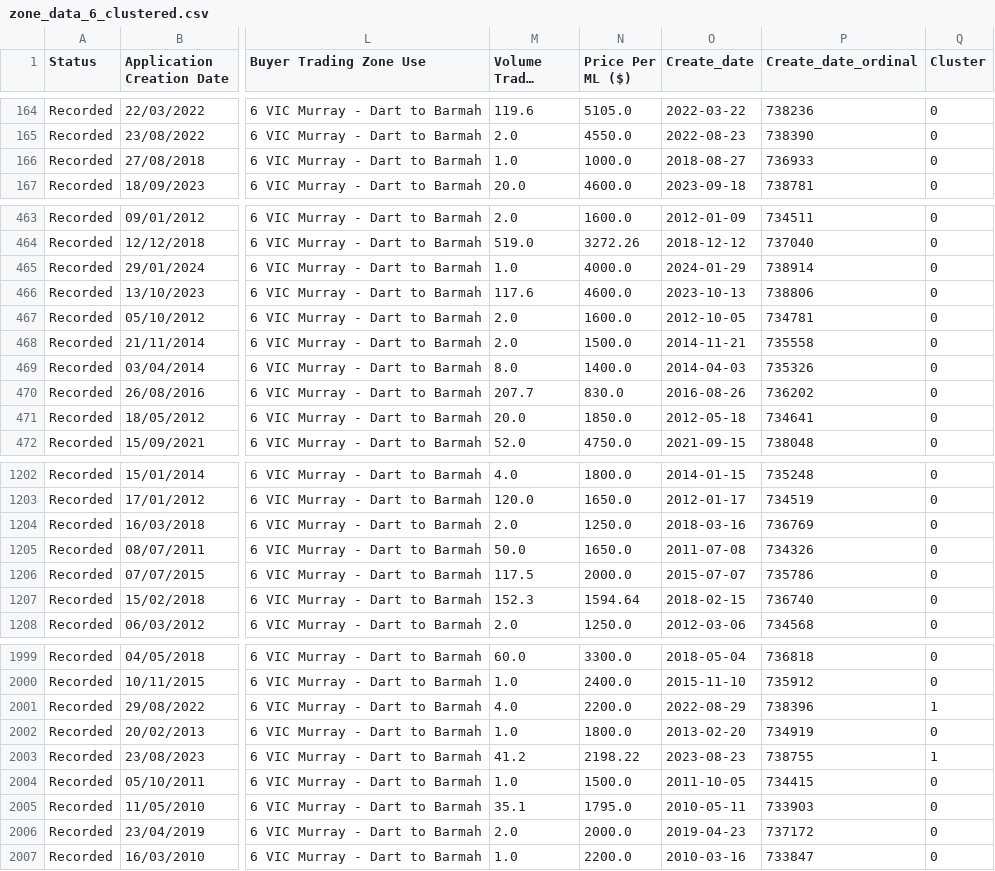
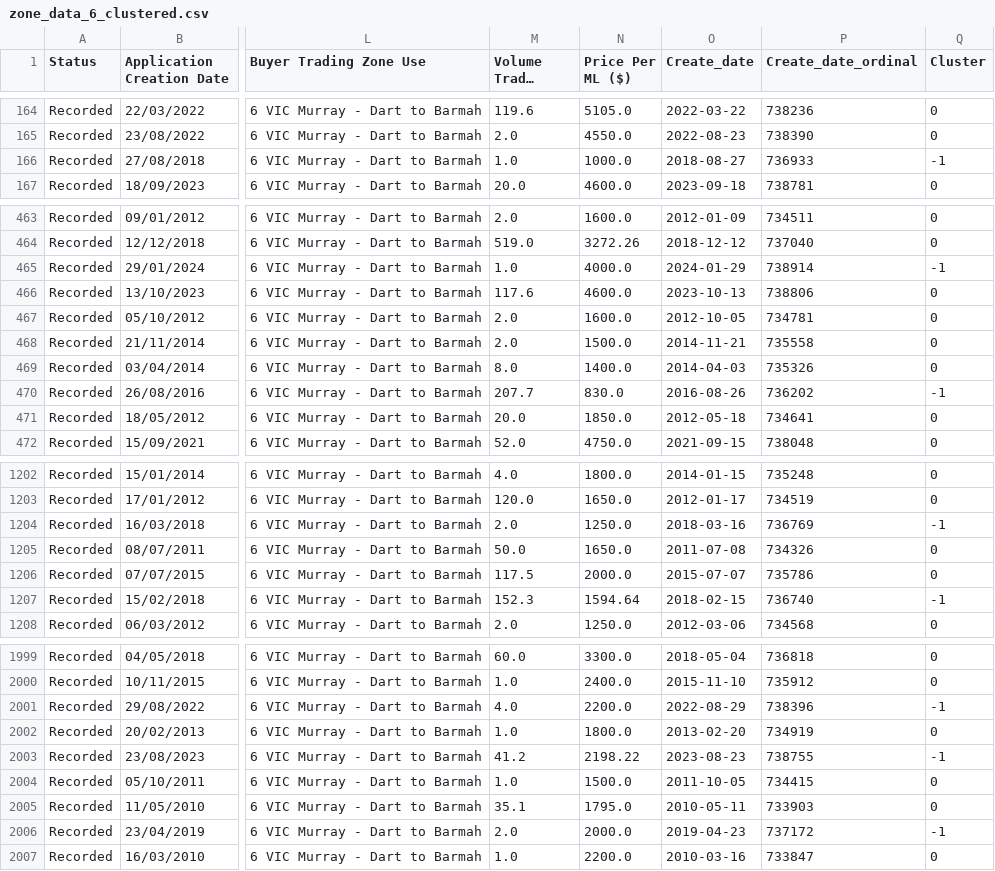
Before and after one commit to ELEN-Workshops-and-LDI/LDI-ML, a CSV file: Water_data/zone_data_6_clustered.csv, drawn as a sheet; only a part is shown, gaps mark what is left out; long unchanged cells end in …; the diff covers the shown part only; the diff names each change by its address in the sheet, - before the commit and + after, or states it on an @@ line.

```diff
--- a/Water_data/zone_data_6_clustered.csv
+++ b/Water_data/zone_data_6_clustered.csv
-Q166 (Cluster): 0
+Q166 (Cluster): -1
-Q465 (Cluster): 0
+Q465 (Cluster): -1
-Q470 (Cluster): 0
+Q470 (Cluster): -1
-Q1204 (Cluster): 0
+Q1204 (Cluster): -1
-Q1207 (Cluster): 0
+Q1207 (Cluster): -1
-Q2001 (Cluster): 1
+Q2001 (Cluster): -1
-Q2003 (Cluster): 1
+Q2003 (Cluster): -1
-Q2006 (Cluster): 0
+Q2006 (Cluster): -1
```
Also changed, not shown: 43 edited cells elsewhere in this file, 8 other files.
